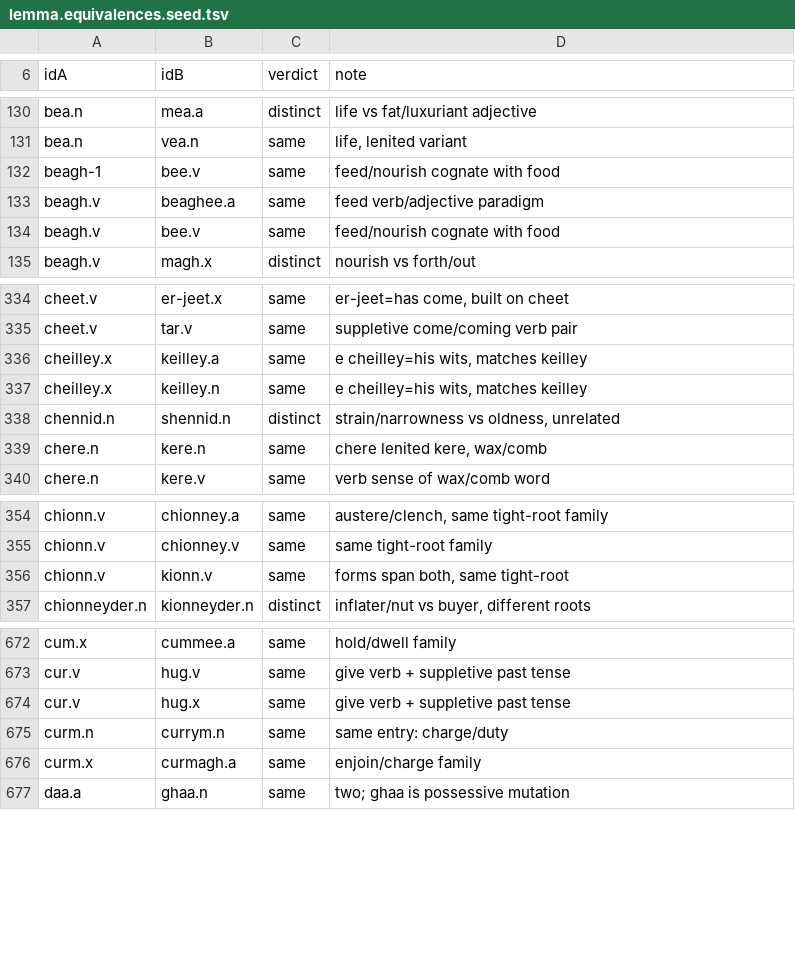
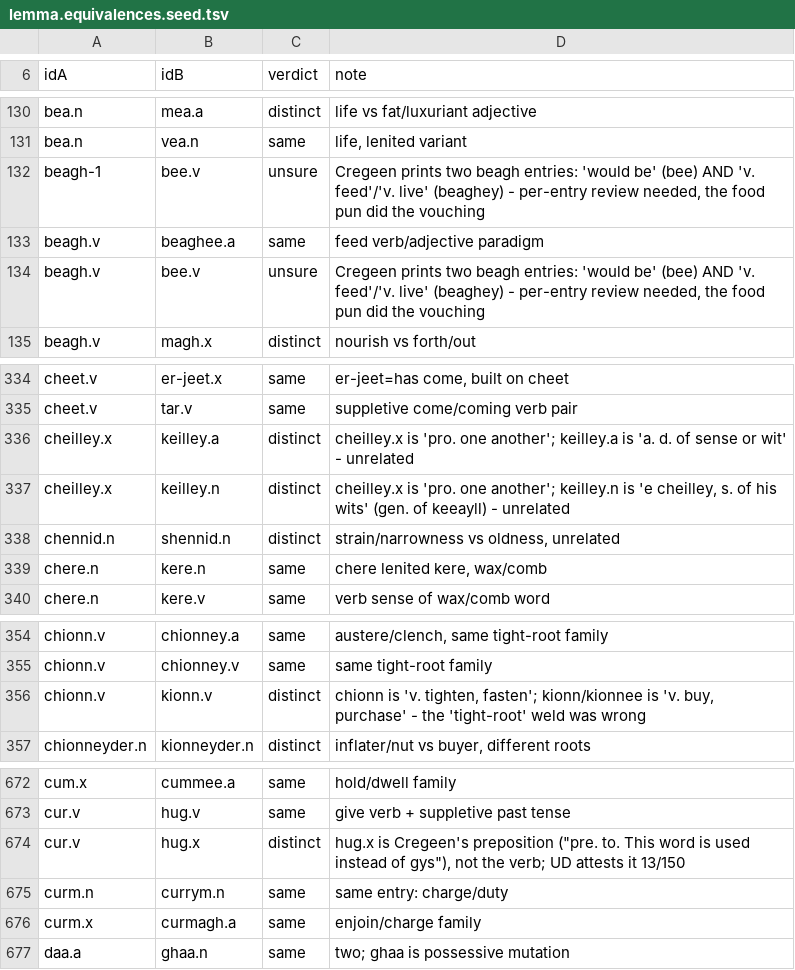
Before and after one commit to david-allison/manx-lemma-data, a TSV file: lemma.equivalences.seed.tsv, drawn as a sheet; only a part is shown, gaps mark what is left out.

```diff
--- a/lemma.equivalences.seed.tsv
+++ b/lemma.equivalences.seed.tsv
@@ -131,5 +131,5 @@ bea.n	mea.a	distinct	life vs fat/luxuriant adjective
 bea.n	vea.n	same	life, lenited variant
-beagh-1	bee.v	same	feed/nourish cognate with food
+beagh-1	bee.v	unsure	Cregeen prints two beagh entries: 'would be' (bee) AND 'v. feed'/'v. live' (beaghey) - per-entry review needed, the food pun did the vouching
 beagh.v	beaghee.a	same	feed verb/adjective paradigm
-beagh.v	bee.v	same	feed/nourish cognate with food
+beagh.v	bee.v	unsure	Cregeen prints two beagh entries: 'would be' (bee) AND 'v. feed'/'v. live' (beaghey) - per-entry review needed, the food pun did the vouching
 beagh.v	magh.x	distinct	nourish vs forth/out
@@ -335,4 +335,4 @@ cheet.v	er-jeet.x	same	er-jeet=has come, built on cheet
 cheet.v	tar.v	same	suppletive come/coming verb pair
-cheilley.x	keilley.a	same	e cheilley=his wits, matches keilley
-cheilley.x	keilley.n	same	e cheilley=his wits, matches keilley
+cheilley.x	keilley.a	distinct	cheilley.x is 'pro. one another'; keilley.a is 'a. d. of sense or wit' - unrelated
+cheilley.x	keilley.n	distinct	cheilley.x is 'pro. one another'; keilley.n is 'e cheilley, s. of his wits' (gen. of keeayll) - unrelated
 chennid.n	shennid.n	distinct	strain/narrowness vs oldness, unrelated
@@ -355,3 +355,3 @@ chionn.v	chionney.a	same	austere/clench, same tight-root family
 chionn.v	chionney.v	same	same tight-root family
-chionn.v	kionn.v	same	forms span both, same tight-root
+chionn.v	kionn.v	distinct	chionn is 'v. tighten, fasten'; kionn/kionnee is 'v. buy, purchase' - the 'tight-root' weld was wrong
 chionneyder.n	kionneyder.n	distinct	inflater/nut vs buyer, different roots
@@ -673,3 +673,3 @@ cum.x	cummee.a	same	hold/dwell family
 cur.v	hug.v	same	give verb + suppletive past tense
-cur.v	hug.x	same	give verb + suppletive past tense
+cur.v	hug.x	distinct	hug.x is Cregeen's preposition ("pre. to. This word is used instead of gys"), not the verb; UD attests it 13/150
 curm.n	currym.n	same	same entry: charge/duty
```
